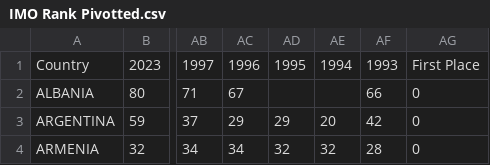
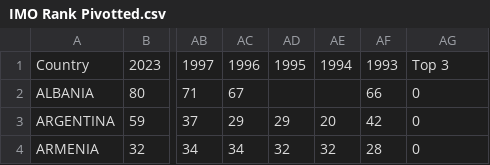
Before and after one commit to brandttru/FIT3179, a CSV file: data/IMO Rank Pivotted.csv, drawn as a sheet; only a part is shown, gaps mark what is left out; the diff names each change by its address in the sheet, - before the commit and + after, or states it on an @@ line.

Commit message:
Updated column name

```diff
--- a/data/IMO Rank Pivotted.csv
+++ b/data/IMO Rank Pivotted.csv
-AG1: First Place
+AG1: Top 3
```
